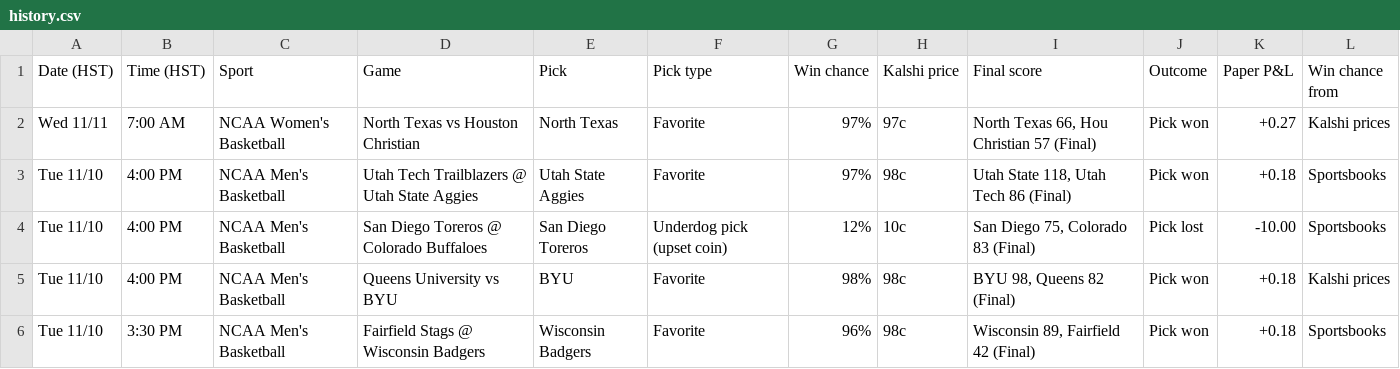
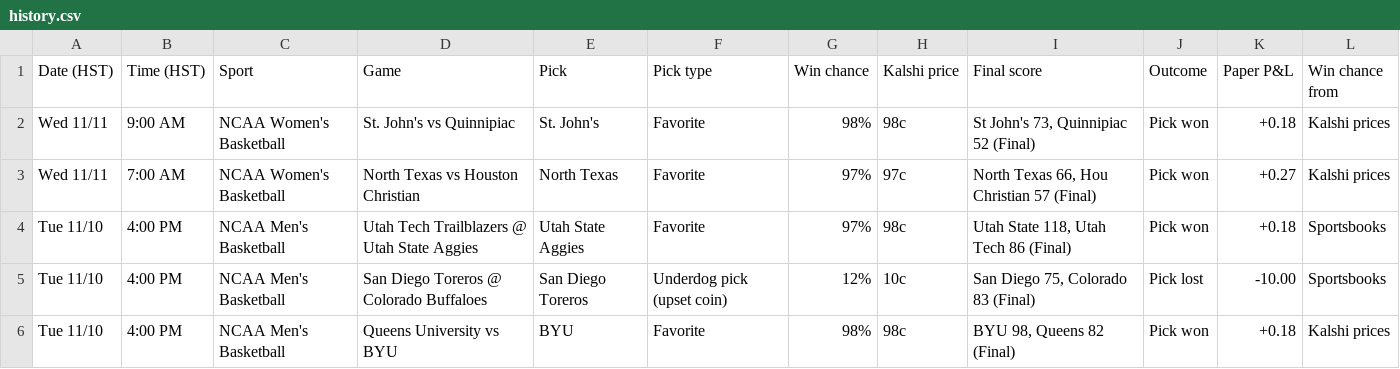
Before and after one commit to Seed808/kalshi-bot, a CSV file: docs/history.csv, drawn as a sheet; only a part is shown; the shorter side is filled out with more unchanged rows.

```diff
--- a/docs/history.csv
+++ b/docs/history.csv
@@ -1,2 +1,3 @@
 Date (HST),Time (HST),Sport,Game,Pick,Pick type,Win chance,Kalshi price,Final score,Outcome,Paper P&L,Win chance from
+Wed 11/11,9:00 AM,NCAA Women's Basketball,St. John's vs Quinnipiac,St. John's,Favorite,98%,98c,"St John's 73, Quinnipiac 52 (Final)",Pick won,+0.18,Kalshi prices
 Wed 11/11,7:00 AM,NCAA Women's Basketball,North Texas vs Houston Christian,North Texas,Favorite,97%,97c,"North Texas 66, Hou Christian 57 (Final)",Pick won,+0.27,Kalshi prices
```
Also changed, not shown: 5 other files.
